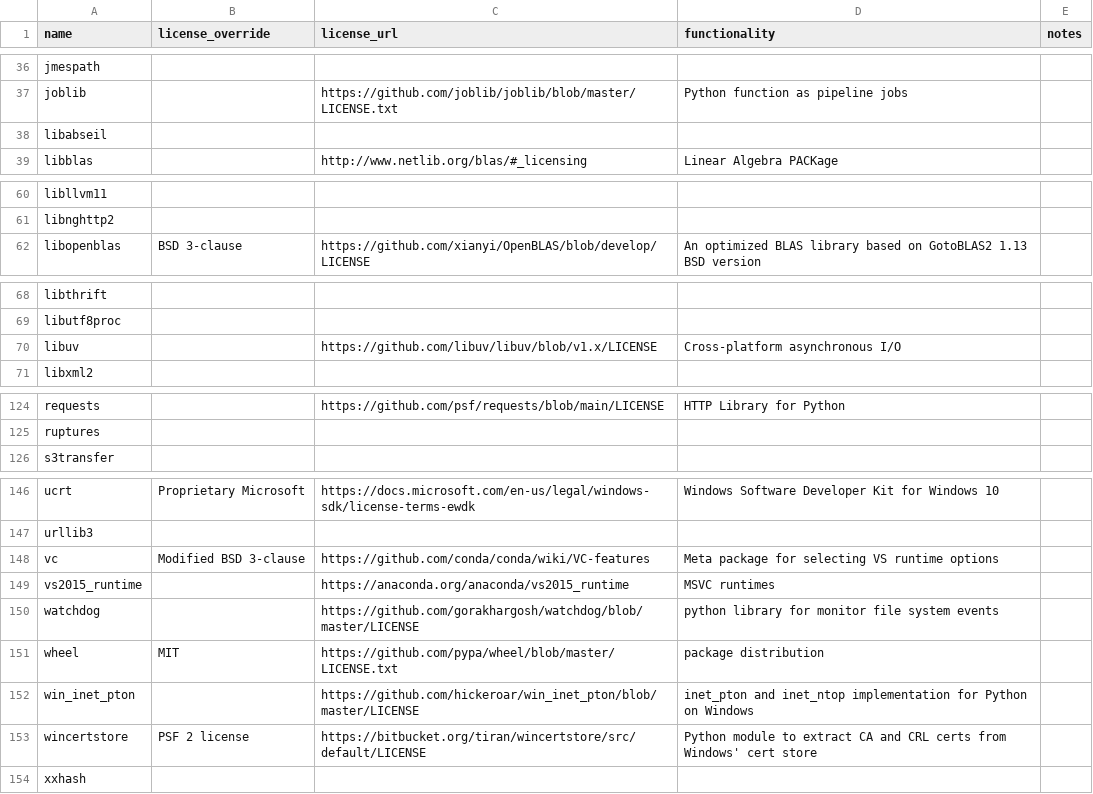
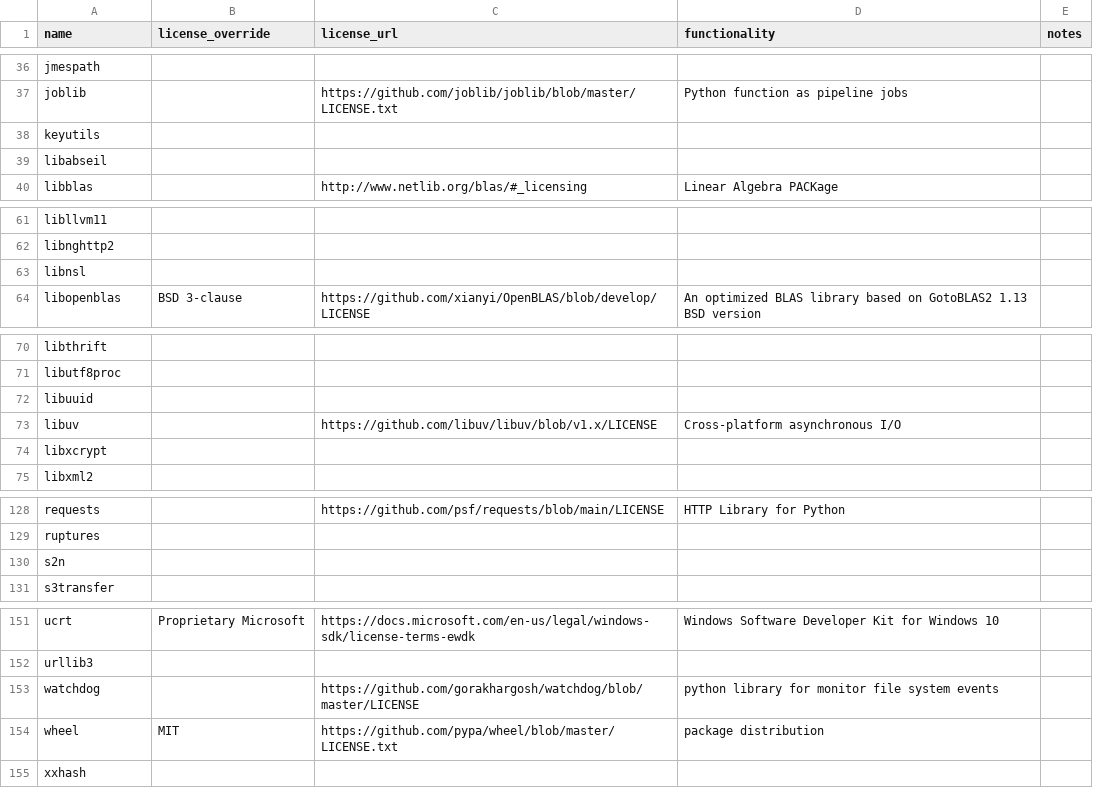
Before and after one commit to splunk/Splunk-python-for-scientific-computing, a CSV file: tools/license_extra.csv, drawn as a sheet; only a part is shown, gaps mark what is left out.

Commit message:
MLA-4739: Update linux_x86_64 packages

```diff
--- a/tools/license_extra.csv
+++ b/tools/license_extra.csv
@@ -37,2 +37,3 @@ jmespath,,,,
 joblib,,https://github.com/joblib/joblib/blob/master/LICENSE.txt,Python function as pipeline jobs,
+keyutils,,,,
 libabseil,,,,
@@ -61,2 +62,3 @@ libllvm11,,,,
 libnghttp2,,,,
+libnsl,,,,
 libopenblas,BSD 3-clause,https://github.com/xianyi/OpenBLAS/blob/develop/LICENSE,An optimized BLAS library based on GotoBLAS2 1.13 BSD version,
@@ -69,3 +71,5 @@ libthrift,,,,
 libutf8proc,,,,
+libuuid,,,,
 libuv,,https://github.com/libuv/libuv/blob/v1.x/LICENSE,Cross-platform asynchronous I/O,
+libxcrypt,,,,
 libxml2,,,,
@@ -125,2 +129,3 @@ requests,,https://github.com/psf/requests/blob/main/LICENSE,HTTP Library for Pyt
 ruptures,,,,
+s2n,,,,
 s3transfer,,,,
@@ -147,8 +152,4 @@ ucrt,Proprietary Microsoft,https://docs.microsoft.com/en-us/legal/windows-sdk/li
 urllib3,,,,
-vc,Modified BSD 3-clause,https://github.com/conda/conda/wiki/VC-features,Meta package for selecting VS runtime options,
-vs2015_runtime,,https://anaconda.org/anaconda/vs2015_runtime,MSVC runtimes,
 watchdog,,https://github.com/gorakhargosh/watchdog/blob/master/LICENSE,python library for monitor file system events,
 wheel,MIT,https://github.com/pypa/wheel/blob/master/LICENSE.txt,package distribution,
-win_inet_pton,,https://github.com/hickeroar/win_inet_pton/blob/master/LICENSE,inet_pton and inet_ntop implementation for Python on Windows,
-wincertstore,PSF 2 license,https://bitbucket.org/tiran/wincertstore/src/default/LICENSE,Python module to extract CA and CRL certs from Windows' cert store,
 xxhash,,,,
```
Also changed, not shown: 1 other file.
